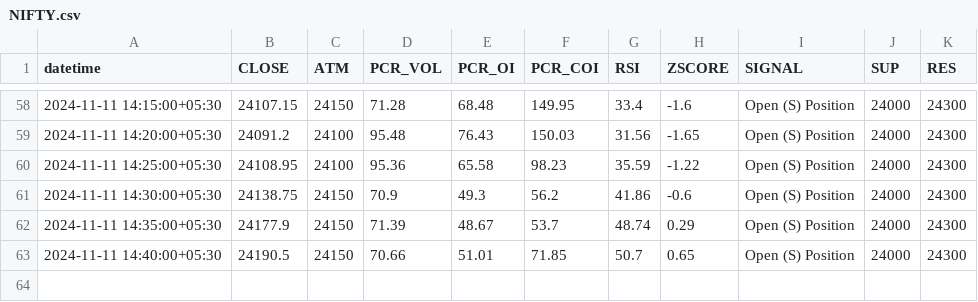
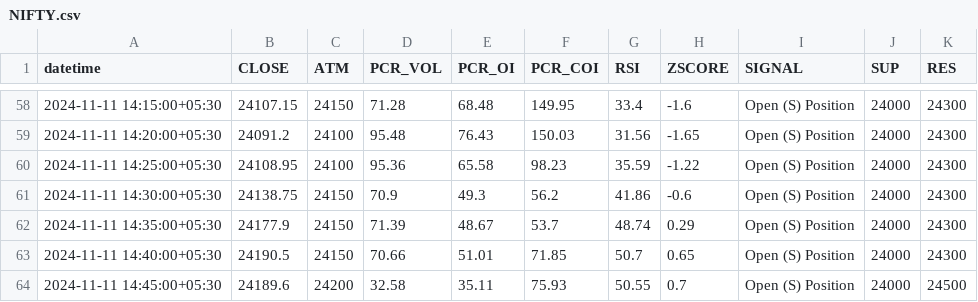
Before and after one commit to rameshkabade/data, a CSV file: NIFTY.csv, drawn as a sheet; only a part is shown, gaps mark what is left out.

Commit message:
Updated NIFTY.csv with new data

```diff
--- a/NIFTY.csv
+++ b/NIFTY.csv
@@ -63 +63,2 @@ datetime,CLOSE,ATM,PCR_VOL,PCR_OI,PCR_COI,RSI,ZSCORE,SIGNAL,SUP,RES
 2024-11-11 14:40:00+05:30,24190.5,24150,70.66,51.01,71.85,50.7,0.65,Open (S) Position,24000,24300
+2024-11-11 14:45:00+05:30,24189.6,24200,32.58,35.11,75.93,50.55,0.7,Open (S) Position,24000,24500
```
